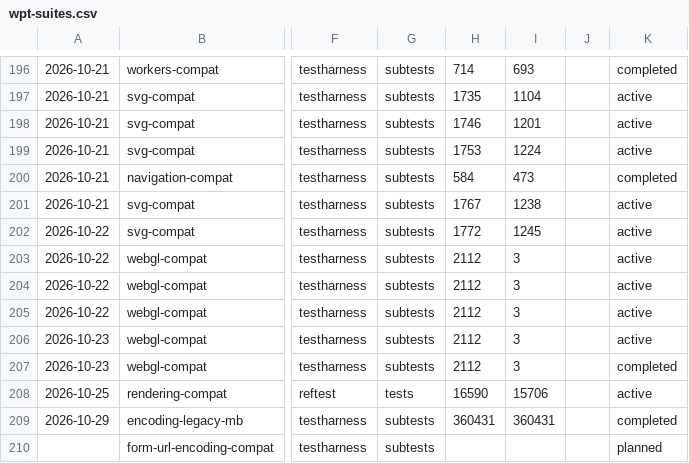
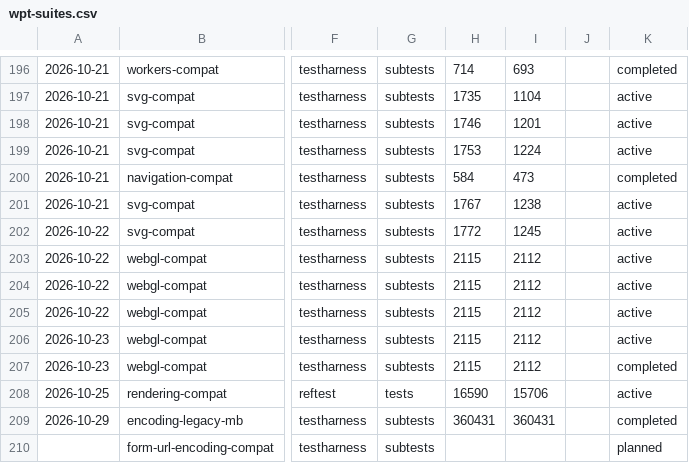
Before and after one commit to leizongmin/ZeroWeb, a CSV file: docs/compat/trends/wpt-suites.csv, drawn as a sheet; only a part is shown, gaps mark what is left out; the diff covers the shown part only; the diff names each change by its address in the sheet, - before the commit and + after, or states it on an @@ line.

```diff
--- a/docs/compat/trends/wpt-suites.csv
+++ b/docs/compat/trends/wpt-suites.csv
-H203:H207: 2112
+H203:H207: 2115
-I203:I207: 3
+I203:I207: 2112
```
Also changed, not shown: 1 added row and 6 edited cells elsewhere in this file.
